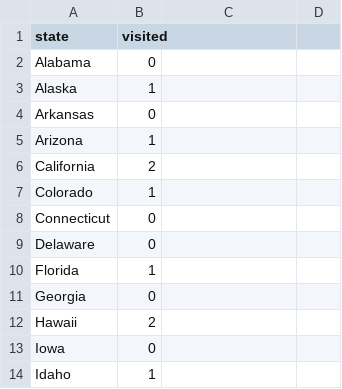
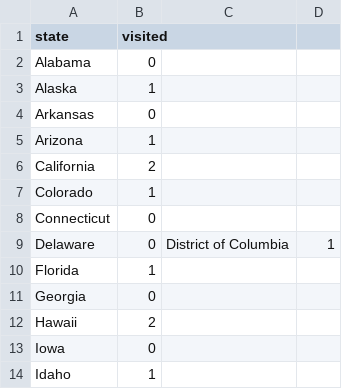
Before and after one commit to nrsantamaria/portfolio, a CSV file: stateslived.csv, drawn as a sheet; only a part is shown.

```diff
--- a/stateslived.csv
+++ b/stateslived.csv
@@ -8,3 +8,3 @@ Colorado,1,
 Connecticut,0,
-Delaware,0,
+Delaware,0,District of Columbia,1,
 Florida,1,
```
Also changed, not shown: 1 other file.
